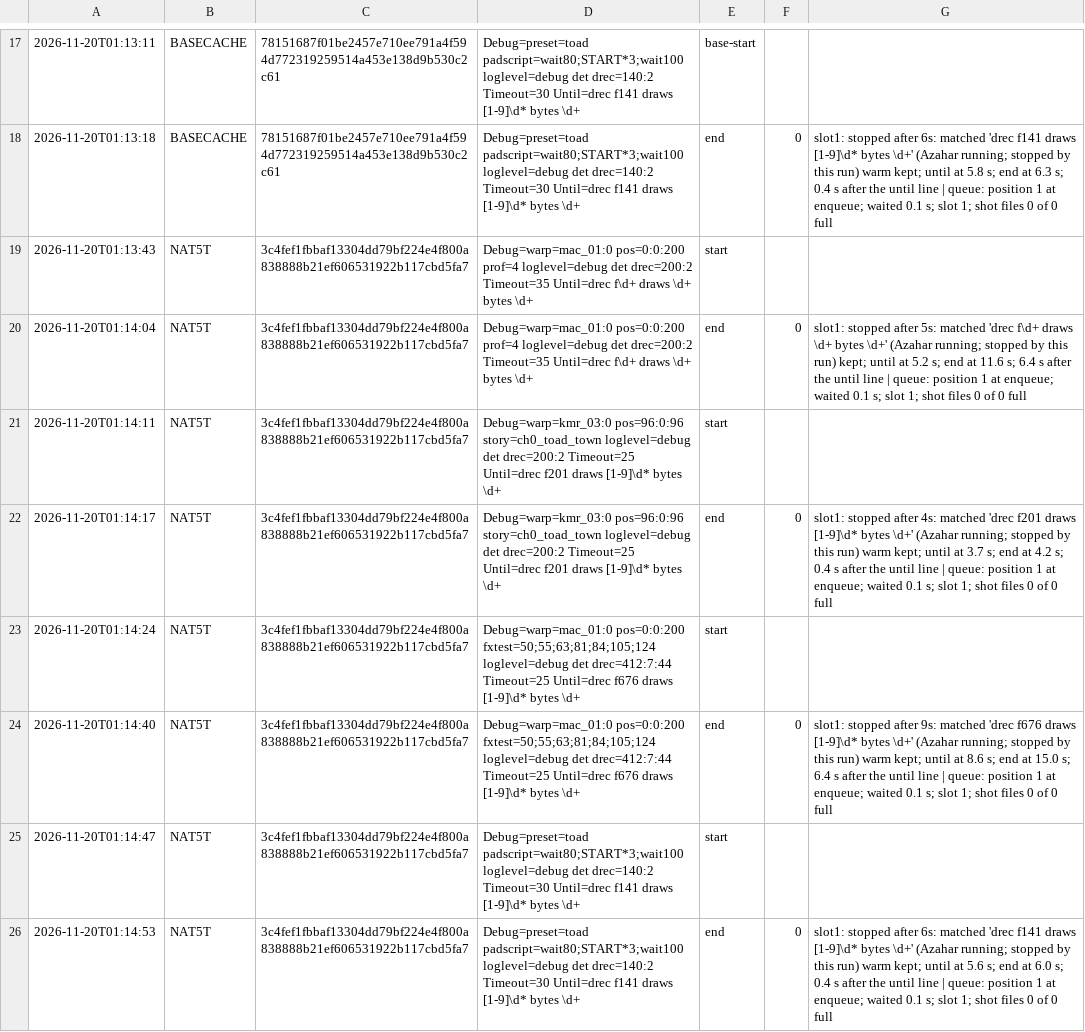
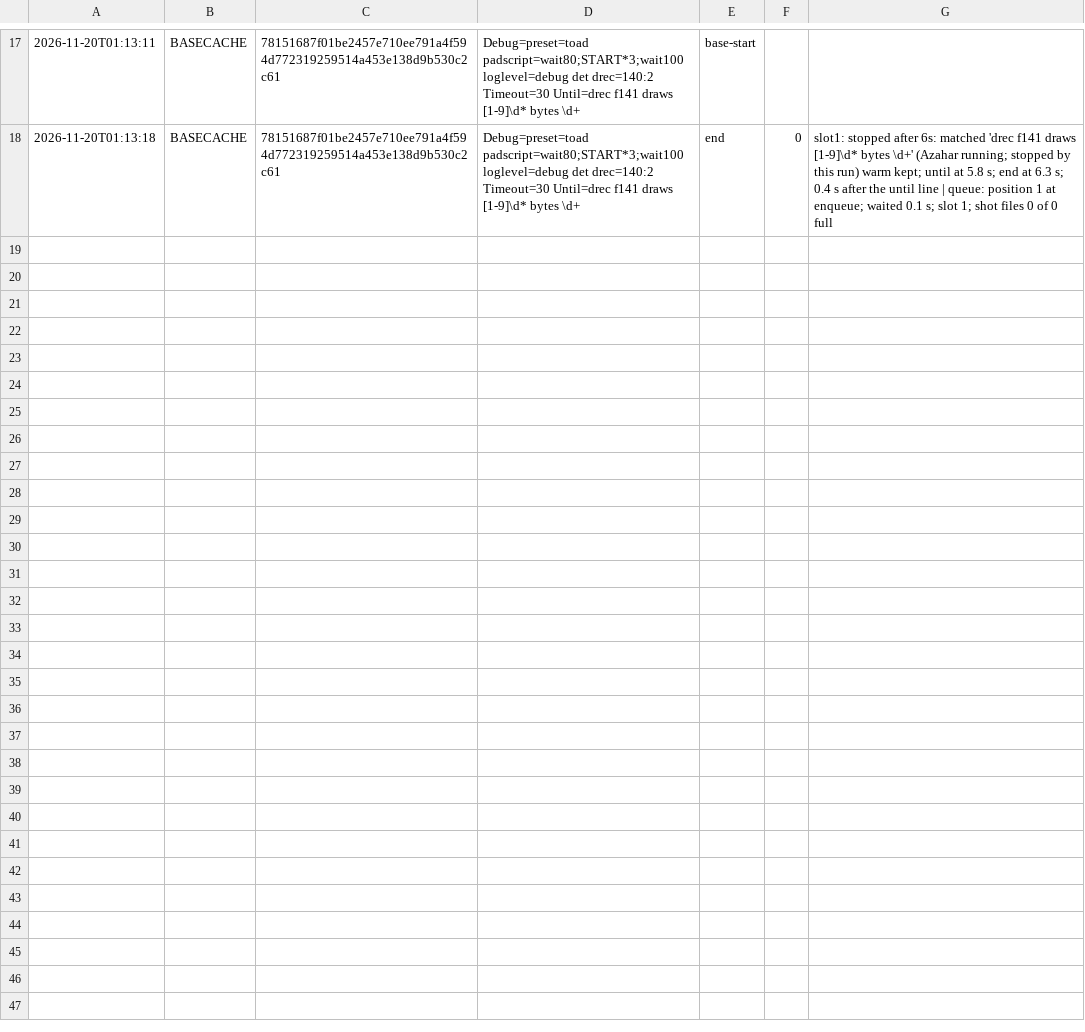
Before and after one commit to SilentMystification/papermario-3ds-port, a CSV file: 3ds/logs/test_budget.csv, drawn as a sheet; only a part is shown, gaps mark what is left out; the diff covers the shown part only.

Commit message:
NAT5T 2b: nd_rec_ndev builds the entity copy (nd_ds_units takes the entry, pay[9] = et), oracle round 1

```diff
--- a/3ds/logs/test_budget.csv
+++ b/3ds/logs/test_budget.csv
@@ -18,9 +18 @@
 2026-11-20T01:13:18,BASECACHE,78151687f01be2457e710ee791a4f594d772319259514a453e138d9b530c2c61,Debug=preset=toad padscript=wait80;START*3;wait100 loglevel=debug det drec=140:2 Timeout=30 Until=drec f141 draws [1-9]\d* bytes \d+,end,0,slot1: stopped after 6s: matched 'drec f141 draws [1-9]\d* bytes \d+' (Azahar running; stopped by this run) warm kept; until at 5.8 s; end at 6.3 s; 0.4 s after the until line | queue: position 1 at enqueue; waited 0.1 s; slot 1; shot files 0 of 0 full
-2026-11-20T01:13:43,NAT5T,3c4fef1fbbaf13304dd79bf224e4f800a838888b21ef606531922b117cbd5fa7,Debug=warp=mac_01:0 pos=0:0:200 prof=4 loglevel=debug det drec=200:2 Timeout=35 Until=drec f\d+ draws \d+ bytes \d+,start,,
-2026-11-20T01:14:04,NAT5T,3c4fef1fbbaf13304dd79bf224e4f800a838888b21ef606531922b117cbd5fa7,Debug=warp=mac_01:0 pos=0:0:200 prof=4 loglevel=debug det drec=200:2 Timeout=35 Until=drec f\d+ draws \d+ bytes \d+,end,0,slot1: stopped after 5s: matched 'drec f\d+ draws \d+ bytes \d+' (Azahar running; stopped by this run) kept; until at 5.2 s; end at 11.6 s; 6.4 s after the until line | queue: position 1 at enqueue; waited 0.1 s; slot 1; shot files 0 of 0 full
-2026-11-20T01:14:11,NAT5T,3c4fef1fbbaf13304dd79bf224e4f800a838888b21ef606531922b117cbd5fa7,Debug=warp=kmr_03:0 pos=96:0:96 story=ch0_toad_town loglevel=debug det drec=200:2 Timeout=25 Until=drec f201 draws [1-9]\d* bytes \d+,start,,
-2026-11-20T01:14:17,NAT5T,3c4fef1fbbaf13304dd79bf224e4f800a838888b21ef606531922b117cbd5fa7,Debug=warp=kmr_03:0 pos=96:0:96 story=ch0_toad_town loglevel=debug det drec=200:2 Timeout=25 Until=drec f201 draws [1-9]\d* bytes \d+,end,0,slot1: stopped after 4s: matched 'drec f201 draws [1-9]\d* bytes \d+' (Azahar running; stopped by this run) warm kept; until at 3.7 s; end at 4.2 s; 0.4 s after the until line | queue: position 1 at enqueue; waited 0.1 s; slot 1; shot files 0 of 0 full
-2026-11-20T01:14:24,NAT5T,3c4fef1fbbaf13304dd79bf224e4f800a838888b21ef606531922b117cbd5fa7,Debug=warp=mac_01:0 pos=0:0:200 fxtest=50;55;63;81;84;105;124 loglevel=debug det drec=412:7:44 Timeout=25 Until=drec f676 draws [1-9]\d* bytes \d+,start,,
-2026-11-20T01:14:40,NAT5T,3c4fef1fbbaf13304dd79bf224e4f800a838888b21ef606531922b117cbd5fa7,Debug=warp=mac_01:0 pos=0:0:200 fxtest=50;55;63;81;84;105;124 loglevel=debug det drec=412:7:44 Timeout=25 Until=drec f676 draws [1-9]\d* bytes \d+,end,0,slot1: stopped after 9s: matched 'drec f676 draws [1-9]\d* bytes \d+' (Azahar running; stopped by this run) warm kept; until at 8.6 s; end at 15.0 s; 6.4 s after the until line | queue: position 1 at enqueue; waited 0.1 s; slot 1; shot files 0 of 0 full
-2026-11-20T01:14:47,NAT5T,3c4fef1fbbaf13304dd79bf224e4f800a838888b21ef606531922b117cbd5fa7,Debug=preset=toad padscript=wait80;START*3;wait100 loglevel=debug det drec=140:2 Timeout=30 Until=drec f141 draws [1-9]\d* bytes \d+,start,,
-2026-11-20T01:14:53,NAT5T,3c4fef1fbbaf13304dd79bf224e4f800a838888b21ef606531922b117cbd5fa7,Debug=preset=toad padscript=wait80;START*3;wait100 loglevel=debug det drec=140:2 Timeout=30 Until=drec f141 draws [1-9]\d* bytes \d+,end,0,slot1: stopped after 6s: matched 'drec f141 draws [1-9]\d* bytes \d+' (Azahar running; stopped by this run) warm kept; until at 5.6 s; end at 6.0 s; 0.4 s after the until line | queue: position 1 at enqueue; waited 0.1 s; slot 1; shot files 0 of 0 full
```
Also changed, not shown: 8 removed rows elsewhere in this file, 3 other files.
